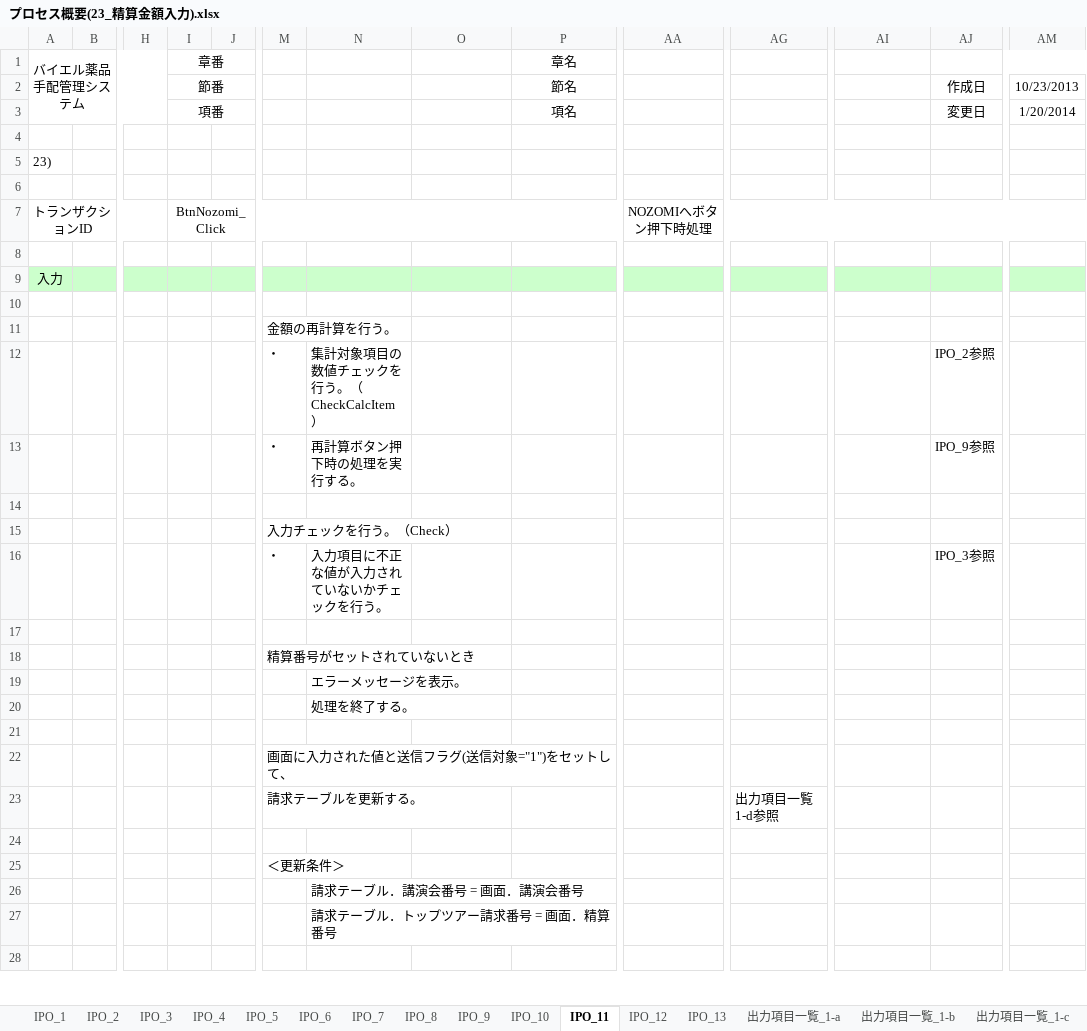
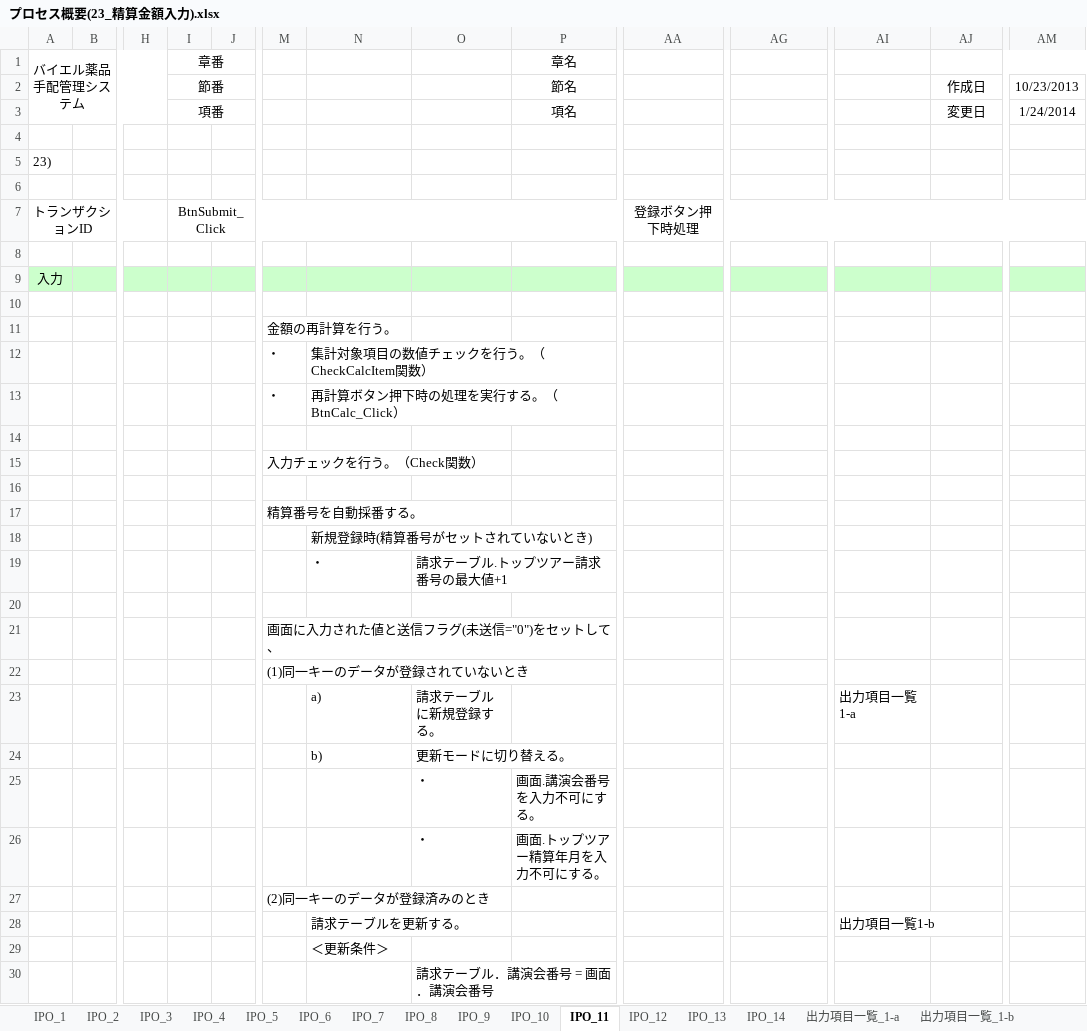
Before and after one commit to MakoYamada/pj_monolith, an Excel workbook: 20 開発資料/03.詳細設計/プロセス概要(23_精算金額入力).xlsx, sheet IPO_11, drawn as a sheet; only a part is shown, gaps mark what is left out; values as stored, in another font and other column widths than the file's, no borders; charts and pictures not drawn; removed rows and columns are numbered as before the commit, all else as after; rows hold the shown columns only; the diff covers the shown part only; the diff names each change by its address in the sheet, - before the commit and + after, or states it on an @@ line.

```diff
--- a/20 開発資料/03.詳細設計/プロセス概要(23_精算金額入力).xlsx (sheet IPO_11)
+++ b/20 開発資料/03.詳細設計/プロセス概要(23_精算金額入力).xlsx (sheet IPO_11)
+sheet tab: IPO_14
-AM3: 1/20/2014
+AM3: 1/24/2014
-I7: BtnNozomi_Click
+I7: BtnSubmit_Click
-AA7: NOZOMIへボタン押下時処理
+AA7: 登録ボタン押下時処理
-N12: 集計対象項目の数値チェックを行う。（CheckCalcItem）
+N12: 集計対象項目の数値チェックを行う。（CheckCalcItem関数）
-AJ12: IPO_2参照
+AJ12: (empty)
-row 13:  |  |  |  |  | ・ | 再計算ボタン押下時の処理を実行する。 |  |  |  |  |  | IPO_9参照
+row 13:  |  |  |  |  | ・ | 再計算ボタン押下時の処理を実行する。（BtnCalc_Click）
-M15: 入力チェックを行う。（Check）
+M15: 入力チェックを行う。（Check関数）
-row 16:  |  |  |  |  | ・ | 入力項目に不正な値が入力されていないかチェックを行う。 |  |  |  |  |  | IPO_3参照
-M17: 精算番号がセットされていないとき
+M17: 精算番号を自動採番する。
-N18: エラーメッセージを表示。
+N18: 新規登録時(精算番号がセットされていないとき)
-row 20:  |  |  |  |  |  | 処理を終了する。
+row 19:  |  |  |  |  |  | ・ | 請求テーブル.トップツアー請求番号の最大値+1
-M21: 画面に入力された値と送信フラグ(送信対象="1")をセットして、
+M21: 画面に入力された値と送信フラグ(未送信="0")をセットして、
-row 23:  |  |  |  |  | 請求テーブルを更新する。 |  |  |  |  | 出力項目一覧1-d参照
-M22: (empty)
+M22: (1)同一キーのデータが登録されていないとき
+row 23:  |  |  |  |  |  | a) | 請求テーブルに新規登録する。 |  |  |  | 出力項目一覧1-a
+row 24:  |  |  |  |  |  | b) | 更新モードに切り替える。
+row 25:  |  |  |  |  |  |  | ・ | 画面.講演会番号を入力不可にする。
+row 26:  |  |  |  |  |  |  | ・ | 画面.トップツアー精算年月を入力不可にする。
-M27: ＜更新条件＞
+M27: (2)同一キーのデータが登録済みのとき
-row 26:  |  |  |  |  |  | 請求テーブル．講演会番号 = 画面．講演会番号
+row 28:  |  |  |  |  |  | 請求テーブルを更新する。 |  |  |  |  | 出力項目一覧1-b
-N29: 請求テーブル．トップツアー請求番号 = 画面．精算番号
+N29: ＜更新条件＞
-O30: (empty)
+O30: 請求テーブル．講演会番号 = 画面．講演会番号
```
Also changed, not shown: 1 edited cell elsewhere in this sheet, sheet 出力項目一覧_1-a, sheet 出力項目一覧_1-g, sheet IPO_8, sheet IPO_9, sheet IPO_10, sheet IPO_6, 10 more sheets, other sheet tabs, charts or pictures.
